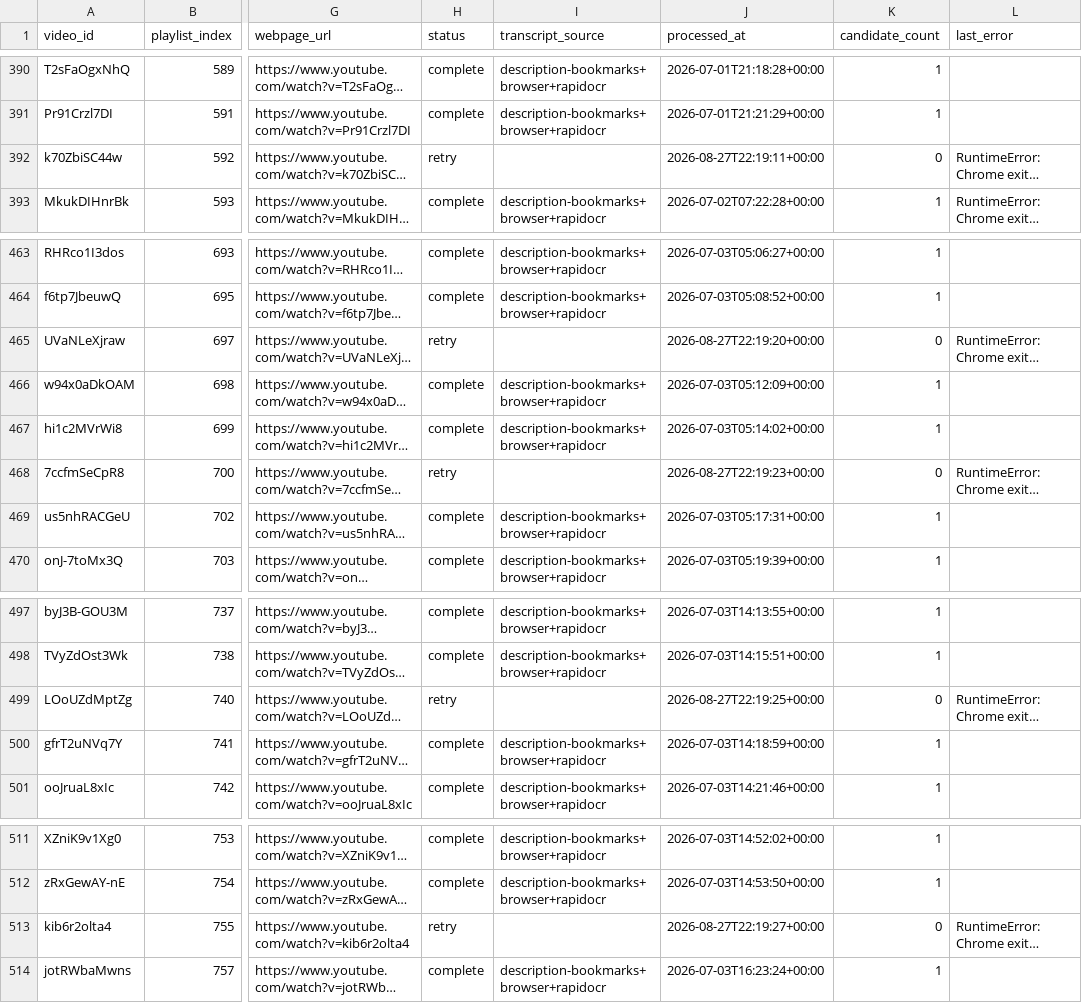
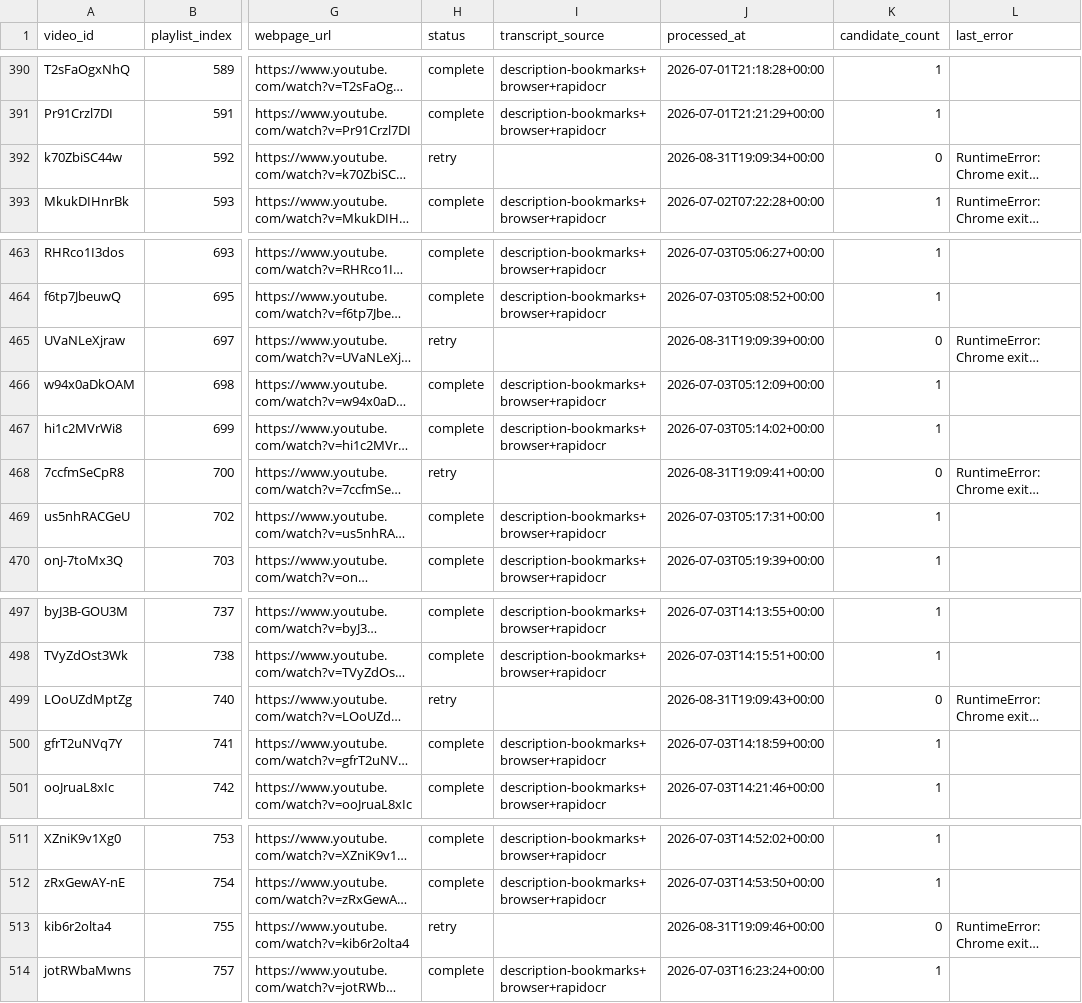
Before and after one commit to SirPoonga/command-zone-you-rock, a CSV file: data/videos.csv, drawn as a sheet; only a part is shown, gaps mark what is left out; long unchanged cells end in …; the diff names each change by its address in the sheet, - before the commit and + after, or states it on an @@ line.

```diff
--- a/data/videos.csv
+++ b/data/videos.csv
-J392 (processed_at): 2026-08-27T22:19:11+00:00
+J392 (processed_at): 2026-08-31T19:09:34+00:00
-J465 (processed_at): 2026-08-27T22:19:20+00:00
+J465 (processed_at): 2026-08-31T19:09:39+00:00
-J468 (processed_at): 2026-08-27T22:19:23+00:00
+J468 (processed_at): 2026-08-31T19:09:41+00:00
-J499 (processed_at): 2026-08-27T22:19:25+00:00
+J499 (processed_at): 2026-08-31T19:09:43+00:00
-J513 (processed_at): 2026-08-27T22:19:27+00:00
+J513 (processed_at): 2026-08-31T19:09:46+00:00
```
